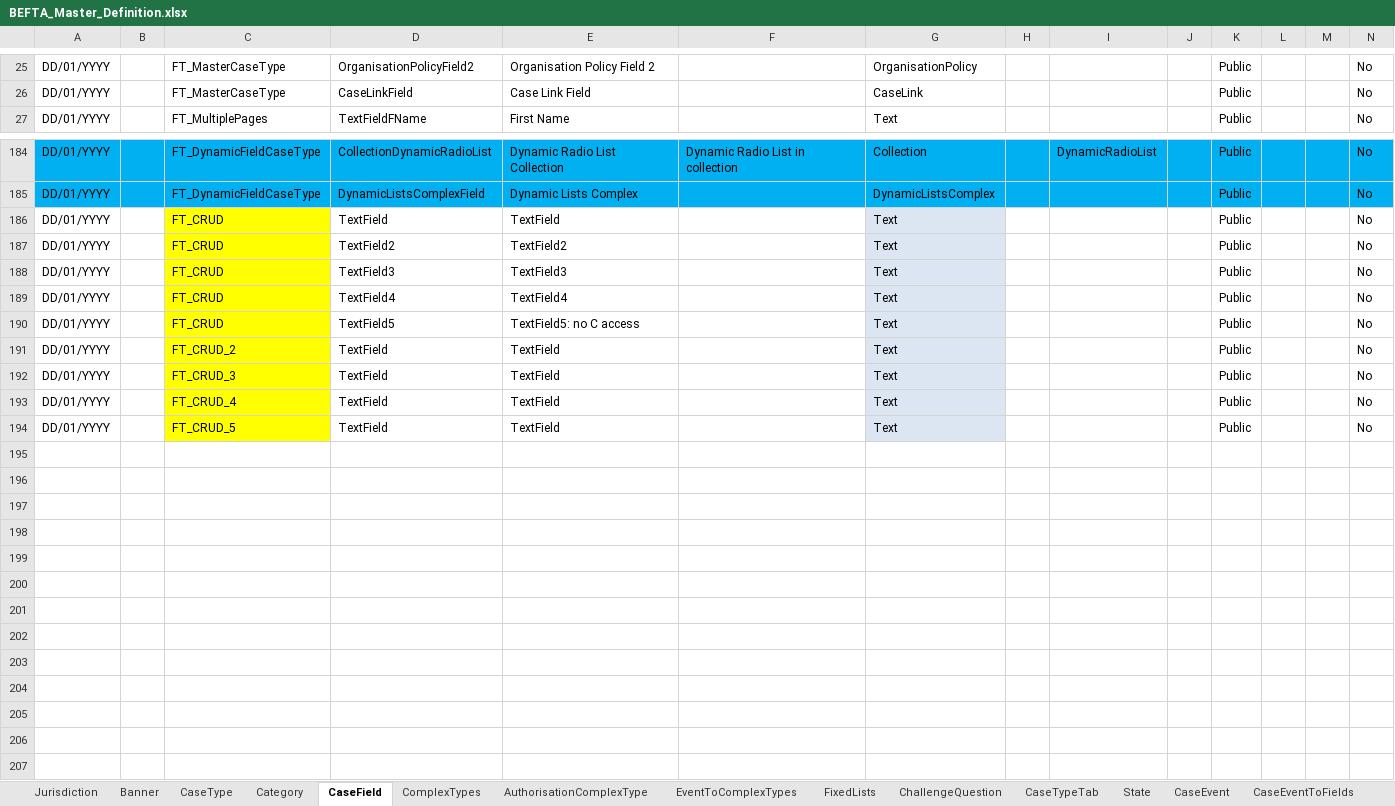
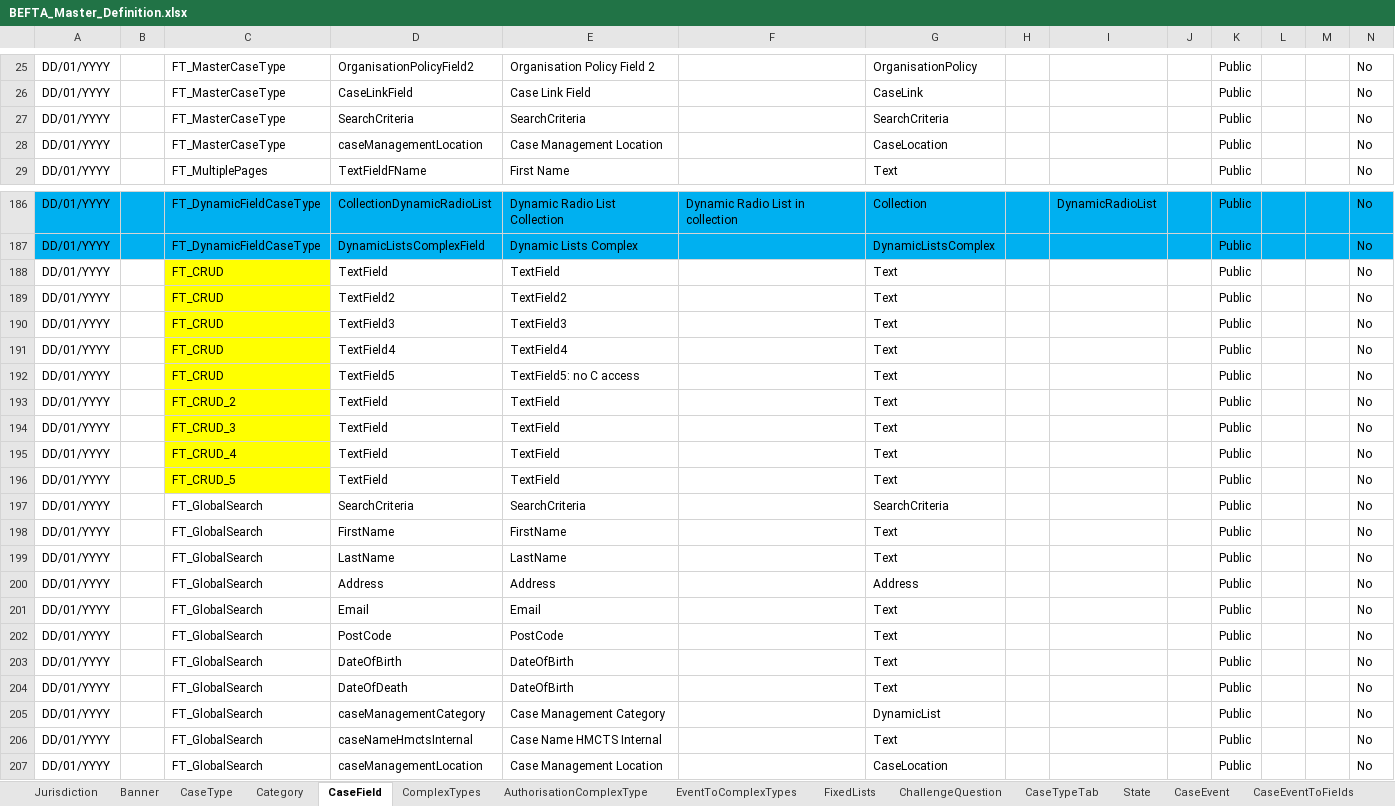
Before and after one commit to hmcts/ccd-test-definitions, an Excel workbook: src/main/resources/uk/gov/hmcts/ccd/test_definitions/excel/BEFTA_Master_Definition.xlsx, sheet CaseField, drawn as a sheet; only a part is shown, gaps mark what is left out; values as stored, in another font and other column widths than the file's, no borders; table styles not drawn; addresses are those after the commit; rows hold the shown columns only; the diff names each change by its address in the sheet, - before the commit and + after, or states it on an @@ line.

Commit message:
RDM-12677 Manual merge of BEFTA_Master definition
   [RDM-12677](https://tools.hmcts.net/jira/browse/RDM-12677)

Manual merge of `BEFTA_Master_Definition.xlsx` after merge with master.

```diff
--- a/src/main/resources/uk/gov/hmcts/ccd/test_definitions/excel/BEFTA_Master_Definition.xlsx (sheet CaseField)
+++ b/src/main/resources/uk/gov/hmcts/ccd/test_definitions/excel/BEFTA_Master_Definition.xlsx (sheet CaseField)
+row 27: DD/01/YYYY |  | FT_MasterCaseType | SearchCriteria | SearchCriteria |  | SearchCriteria |  |  |  | Public |  |  | No
+row 28: DD/01/YYYY |  | FT_MasterCaseType | caseManagementLocation | Case Management Location |  | CaseLocation |  |  |  | Public |  |  | No
-G188:G196 fill: #DCE6F2
+G188:G196 fill: none
+row 197: DD/01/YYYY |  | FT_GlobalSearch | SearchCriteria | SearchCriteria |  | SearchCriteria |  |  |  | Public |  |  | No
+row 198: DD/01/YYYY |  | FT_GlobalSearch | FirstName | FirstName |  | Text |  |  |  | Public |  |  | No
+row 199: DD/01/YYYY |  | FT_GlobalSearch | LastName | LastName |  | Text |  |  |  | Public |  |  | No
+row 200: DD/01/YYYY |  | FT_GlobalSearch | Address | Address |  | Address |  |  |  | Public |  |  | No
+row 201: DD/01/YYYY |  | FT_GlobalSearch | Email | Email |  | Text |  |  |  | Public |  |  | No
+row 202: DD/01/YYYY |  | FT_GlobalSearch | PostCode | PostCode |  | Text |  |  |  | Public |  |  | No
+row 203: DD/01/YYYY |  | FT_GlobalSearch | DateOfBirth | DateOfBirth |  | Text |  |  |  | Public |  |  | No
+row 204: DD/01/YYYY |  | FT_GlobalSearch | DateOfDeath | DateOfBirth |  | Text |  |  |  | Public |  |  | No
+row 205: DD/01/YYYY |  | FT_GlobalSearch | caseManagementCategory | Case Management Category |  | DynamicList |  |  |  | Public |  |  | No
+row 206: DD/01/YYYY |  | FT_GlobalSearch | caseNameHmctsInternal | Case Name HMCTS Internal |  | Text |  |  |  | Public |  |  | No
+row 207: DD/01/YYYY |  | FT_GlobalSearch | caseManagementLocation | Case Management Location |  | CaseLocation |  |  |  | Public |  |  | No
```
Also changed, not shown: sheet AuthorisationCaseField, sheet AuthorisationCaseEvent, sheet CaseEvent, sheet AuthorisationCaseState, sheet State, sheet CaseTypeTab, 7 more sheets, other sheet tabs.
